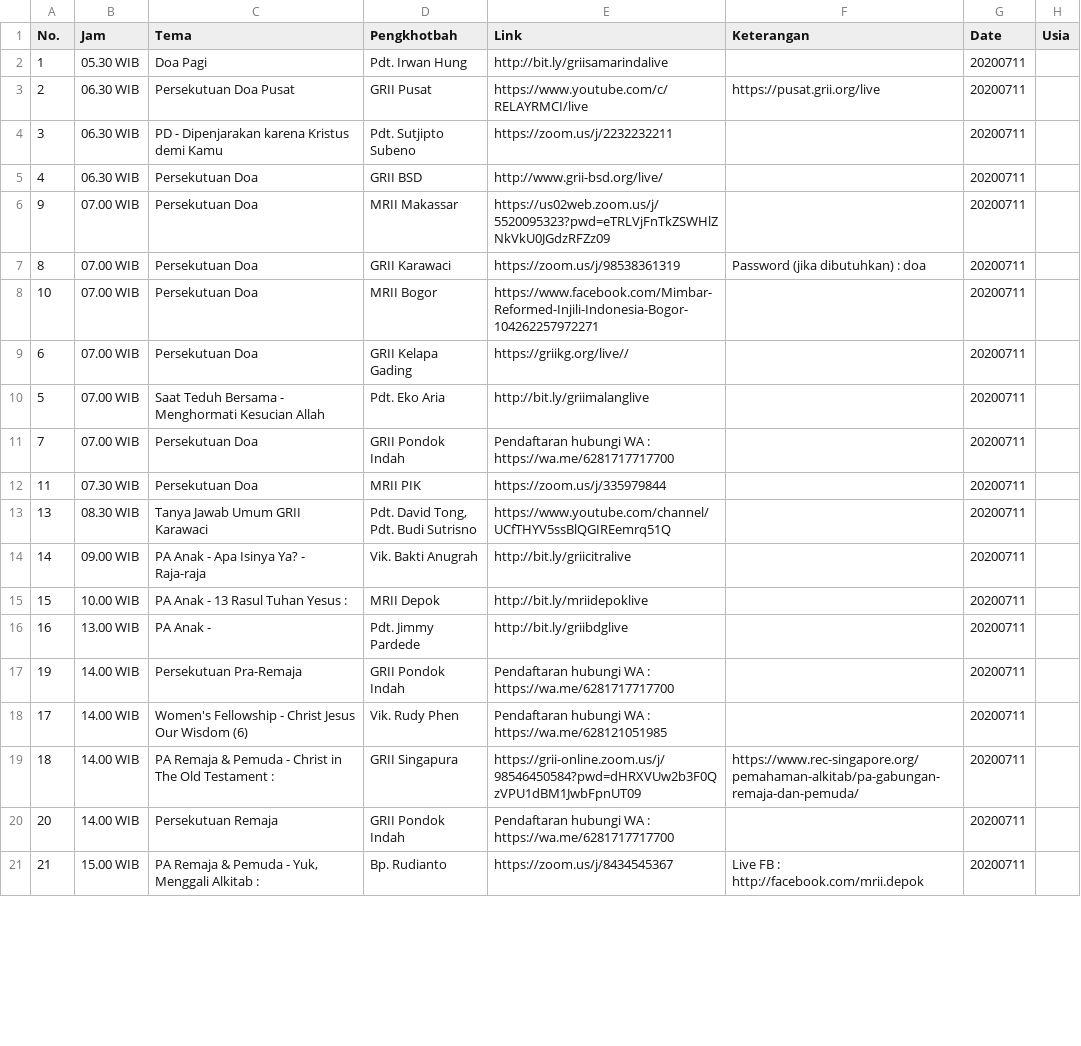
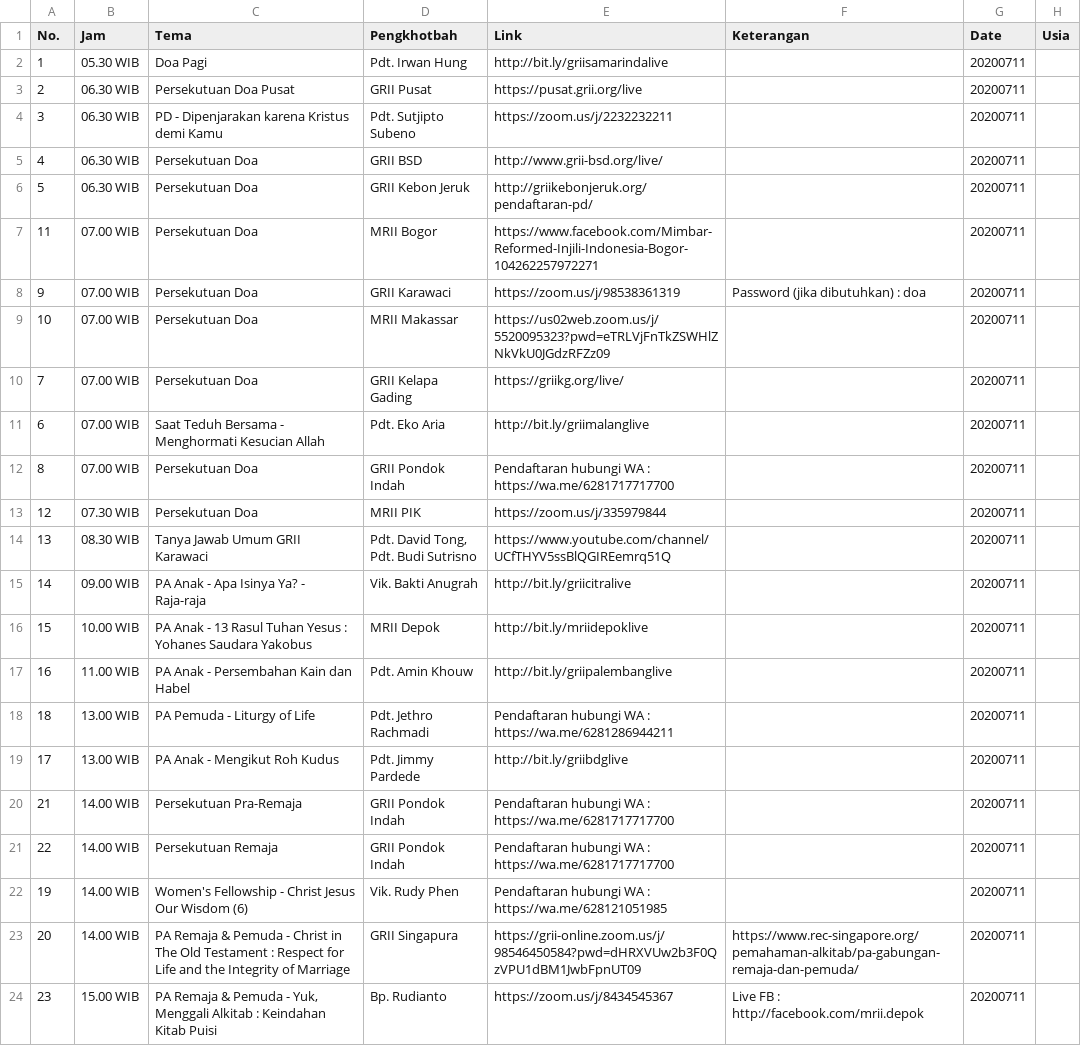
Before and after one commit to jadwal-grii-online/jadwal-grii-online.github.io, a CSV file: data/20200711.csv, drawn as a sheet; only a part is shown; the diff covers the shown part only.

```diff
--- a/data/20200711.csv
+++ b/data/20200711.csv
@@ -2,12 +2,13 @@ No.,Jam,Tema,Pengkhotbah,Link,Keterangan,Date,Usia
 1,05.30 WIB,Doa Pagi,Pdt. Irwan Hung,http://bit.ly/griisamarindalive,,20200711,
-2,06.30 WIB,Persekutuan Doa Pusat,GRII Pusat,https://www.youtube.com/c/RELAYRMCI/live,https://pusat.grii.org/live,20200711,
+2,06.30 WIB,Persekutuan Doa Pusat,GRII Pusat,https://pusat.grii.org/live,,20200711,
 3,06.30 WIB,PD - Dipenjarakan karena Kristus demi Kamu,Pdt. Sutjipto Subeno,https://zoom.us/j/2232232211,,20200711,
 4,06.30 WIB,Persekutuan Doa,GRII BSD,http://www.grii-bsd.org/live/,,20200711,
-9,07.00 WIB,Persekutuan Doa,MRII Makassar,https://us02web.zoom.us/j/5520095323?pwd=eTRLVjFnTkZSWHlZNkVkU0JGdzRFZz09,,20200711,
-8,07.00 WIB,Persekutuan Doa,GRII Karawaci,https://zoom.us/j/98538361319,Password (jika dibutuhkan) : doa,20200711,
-10,07.00 WIB,Persekutuan Doa,MRII Bogor,https://www.facebook.com/Mimbar-Reformed-Injili-Indonesia-Bogor-104262257972271,,20200711,
-6,07.00 WIB,Persekutuan Doa,GRII Kelapa Gading,https://griikg.org/live//,,20200711,
-5,07.00 WIB,Saat Teduh Bersama - Menghormati Kesucian Allah,Pdt. Eko Aria,http://bit.ly/griimalanglive,,20200711,
-7,07.00 WIB,Persekutuan Doa,GRII Pondok Indah,Pendaftaran hubungi WA : https://wa.me/6281717717700,,20200711,
-11,07.30 WIB,Persekutuan Doa,MRII PIK,https://zoom.us/j/335979844,,20200711,
+5,06.30 WIB,Persekutuan Doa,GRII Kebon Jeruk,http://griikebonjeruk.org/pendaftaran-pd/,,20200711,
+11,07.00 WIB,Persekutuan Doa,MRII Bogor,https://www.facebook.com/Mimbar-Reformed-Injili-Indonesia-Bogor-104262257972271,,20200711,
+9,07.00 WIB,Persekutuan Doa,GRII Karawaci,https://zoom.us/j/98538361319,Password (jika dibutuhkan) : doa,20200711,
+10,07.00 WIB,Persekutuan Doa,MRII Makassar,https://us02web.zoom.us/j/5520095323?pwd=eTRLVjFnTkZSWHlZNkVkU0JGdzRFZz09,,20200711,
+7,07.00 WIB,Persekutuan Doa,GRII Kelapa Gading,https://griikg.org/live/,,20200711,
+6,07.00 WIB,Saat Teduh Bersama - Menghormati Kesucian Allah,Pdt. Eko Aria,http://bit.ly/griimalanglive,,20200711,
+8,07.00 WIB,Persekutuan Doa,GRII Pondok Indah,Pendaftaran hubungi WA : https://wa.me/6281717717700,,20200711,
+12,07.30 WIB,Persekutuan Doa,MRII PIK,https://zoom.us/j/335979844,,20200711,
 13,08.30 WIB,Tanya Jawab Umum GRII Karawaci,"Pdt. David Tong,
@@ -15,8 +16,10 @@ No.,Jam,Tema,Pengkhotbah,Link,Keterangan,Date,Usia
 14,09.00 WIB,PA Anak - Apa Isinya Ya? - Raja-raja,Vik. Bakti Anugrah,http://bit.ly/griicitralive,,20200711,
-15,10.00 WIB,PA Anak - 13 Rasul Tuhan Yesus :,MRII Depok,http://bit.ly/mriidepoklive,,20200711,
-16,13.00 WIB,PA Anak -,Pdt. Jimmy Pardede,http://bit.ly/griibdglive,,20200711,
-19,14.00 WIB,Persekutuan Pra-Remaja,GRII Pondok Indah,Pendaftaran hubungi WA : https://wa.me/6281717717700,,20200711,
-17,14.00 WIB,Women's Fellowship - Christ Jesus Our Wisdom (6),Vik. Rudy Phen,Pendaftaran hubungi WA : https://wa.me/628121051985,,20200711,
-18,14.00 WIB,PA Remaja & Pemuda - Christ in The Old Testament :,GRII Singapura,https://grii-online.zoom.us/j/98546450584?pwd=dHRXVUw2b3F0QzVPU1dBM1JwbFpnUT09,https://www.rec-singapore.org/pemahaman-alkitab/pa-gabungan-remaja-dan-pemuda/,20200711,
-20,14.00 WIB,Persekutuan Remaja,GRII Pondok Indah,Pendaftaran hubungi WA : https://wa.me/6281717717700,,20200711,
-21,15.00 WIB,"PA Remaja & Pemuda - Yuk, Menggali Alkitab :",Bp. Rudianto,https://zoom.us/j/8434545367,Live FB : http://facebook.com/mrii.depok,20200711,
+15,10.00 WIB,PA Anak - 13 Rasul Tuhan Yesus : Yohanes Saudara Yakobus,MRII Depok,http://bit.ly/mriidepoklive,,20200711,
+16,11.00 WIB,PA Anak - Persembahan Kain dan Habel,Pdt. Amin Khouw,http://bit.ly/griipalembanglive,,20200711,
+18,13.00 WIB,PA Pemuda - Liturgy of Life,Pdt. Jethro Rachmadi,Pendaftaran hubungi WA : https://wa.me/6281286944211,,20200711,
+17,13.00 WIB,PA Anak - Mengikut Roh Kudus,Pdt. Jimmy Pardede,http://bit.ly/griibdglive,,20200711,
+21,14.00 WIB,Persekutuan Pra-Remaja,GRII Pondok Indah,Pendaftaran hubungi WA : https://wa.me/6281717717700,,20200711,
+22,14.00 WIB,Persekutuan Remaja,GRII Pondok Indah,Pendaftaran hubungi WA : https://wa.me/6281717717700,,20200711,
+19,14.00 WIB,Women's Fellowship - Christ Jesus Our Wisdom (6),Vik. Rudy Phen,Pendaftaran hubungi WA : https://wa.me/628121051985,,20200711,
+20,14.00 WIB,PA Remaja & Pemuda - Christ in The Old Testament : Respect for Life and the Integrity of Marriage,GRII Singapura,https://grii-online.zoom.us/j/98546450584?pwd=dHRXVUw2b3F0QzVPU1dBM1JwbFpnUT09,https://www.rec-singapore.org/pemahaman-alkitab/pa-gabungan-remaja-dan-pemuda/,20200711,
+23,15.00 WIB,"PA Remaja & Pemuda - Yuk, Menggali Alkitab : Keindahan Kitab Puisi",Bp. Rudianto,https://zoom.us/j/8434545367,Live FB : http://facebook.com/mrii.depok,20200711,
```
Also changed, not shown: 5 added rows, 4 removed rows and 45 edited cells elsewhere in this file, data/20200712.csv, 2 other files.
